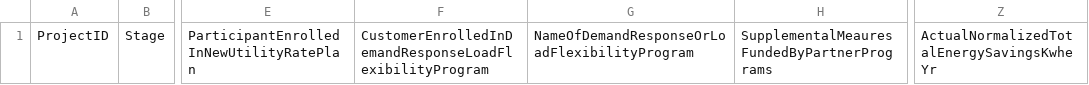
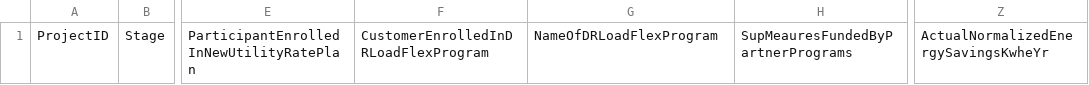
Before and after one commit to subhammoha/EBD_DATA_Transmission, a CSV file: project-data-transmission-templates/SingleFamily/Post-installation/4th Stage SF.csv, drawn as a sheet; only a part is shown, gaps mark what is left out; the diff names each change by its address in the sheet, - before the commit and + after, or states it on an @@ line.

```diff
--- a/project-data-transmission-templates/SingleFamily/Post-installation/4th Stage SF.csv
+++ b/project-data-transmission-templates/SingleFamily/Post-installation/4th Stage SF.csv
-F1: CustomerEnrolledInDemandResponseLoadFlexibilityProgram
+F1: CustomerEnrolledInDRLoadFlexProgram
-G1: NameOfDemandResponseOrLoadFlexibilityProgram
+G1: NameOfDRLoadFlexProgram
-H1: SupplementalMeauresFundedByPartnerPrograms
+H1: SupMeauresFundedByPartnerPrograms
-Z1: ActualNormalizedTotalEnergySavingsKwheYr
+Z1: ActualNormalizedEnergySavingsKwheYr
```
Also changed, not shown: 1 other file.
